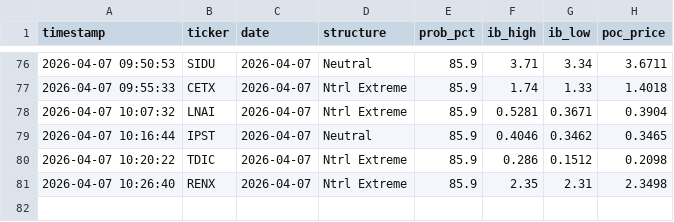
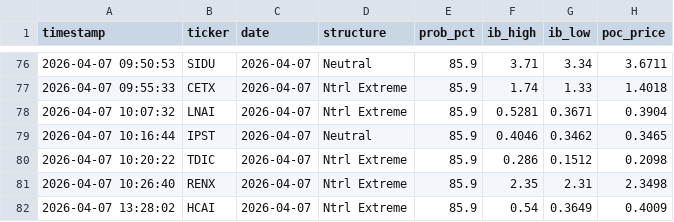
Before and after one commit to rickeybev3-afk/edgeiq, a CSV file: high_conviction_log.csv, drawn as a sheet; only a part is shown, gaps mark what is left out; the diff names each change by its address in the sheet, - before the commit and + after, or states it on an @@ line.

```diff
--- a/high_conviction_log.csv
+++ b/high_conviction_log.csv
+row 82: 2026-04-07 13:28:02 | HCAI | 2026-04-07 | Ntrl Extreme | 85.9 | 0.54 | 0.3649 | 0.4009
```
